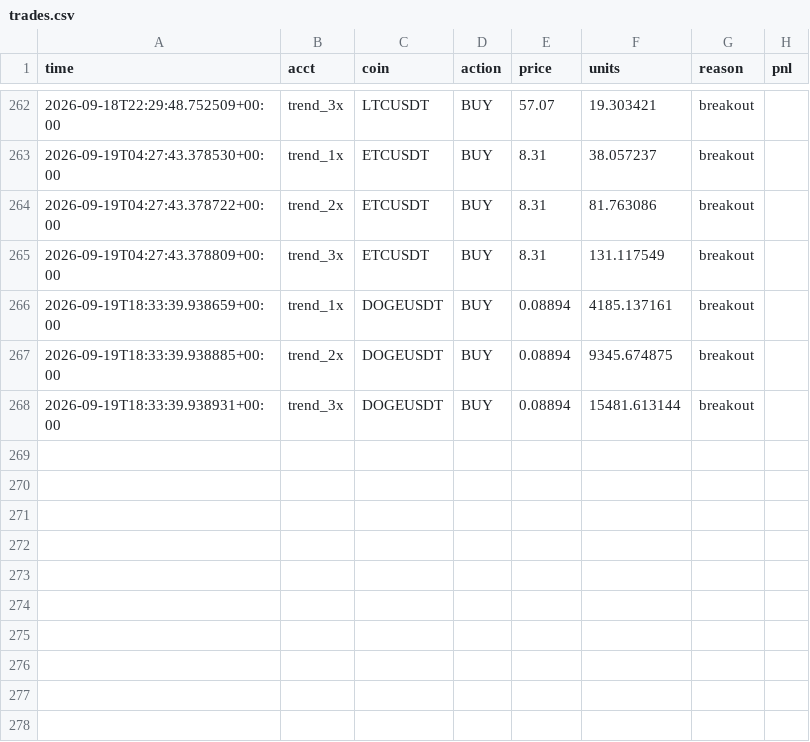
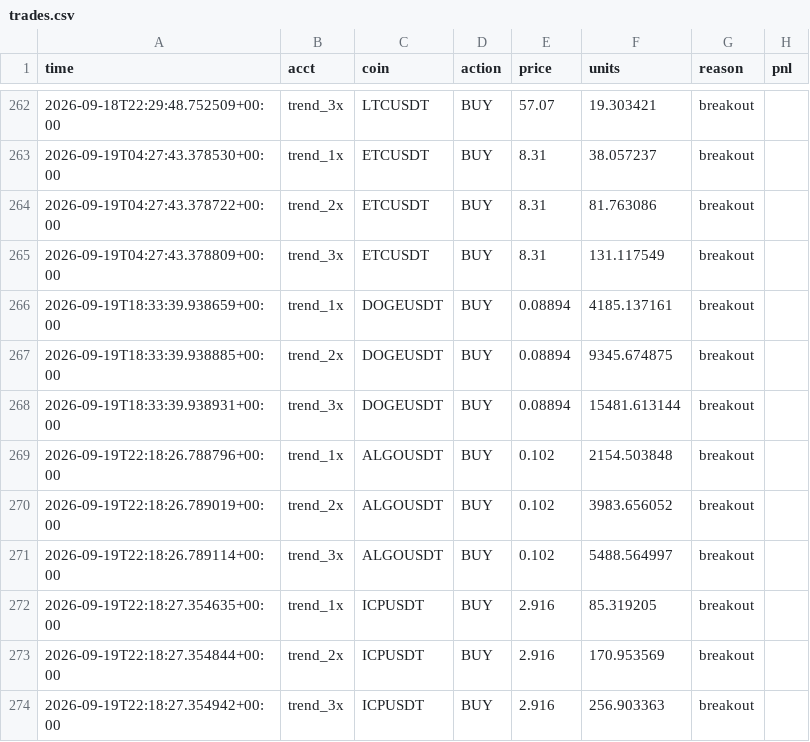
Before and after one commit to Lemonef/Quant, a CSV file: live_bot/trades.csv, drawn as a sheet; only a part is shown, gaps mark what is left out; the diff names each change by its address in the sheet, - before the commit and + after, or states it on an @@ line.

```diff
--- a/live_bot/trades.csv
+++ b/live_bot/trades.csv
+row 269: 2026-09-19T22:18:26.788796+00:00 | trend_1x | ALGOUSDT | BUY | 0.102 | 2154.503848 | breakout
+row 270: 2026-09-19T22:18:26.789019+00:00 | trend_2x | ALGOUSDT | BUY | 0.102 | 3983.656052 | breakout
+row 271: 2026-09-19T22:18:26.789114+00:00 | trend_3x | ALGOUSDT | BUY | 0.102 | 5488.564997 | breakout
+row 272: 2026-09-19T22:18:27.354635+00:00 | trend_1x | ICPUSDT | BUY | 2.916 | 85.319205 | breakout
+row 273: 2026-09-19T22:18:27.354844+00:00 | trend_2x | ICPUSDT | BUY | 2.916 | 170.953569 | breakout
+row 274: 2026-09-19T22:18:27.354942+00:00 | trend_3x | ICPUSDT | BUY | 2.916 | 256.903363 | breakout
```
Also changed, not shown: live_bot/equity_crashreb_1x.csv, live_bot/equity_crashreb_2x.csv, 19 other files.
